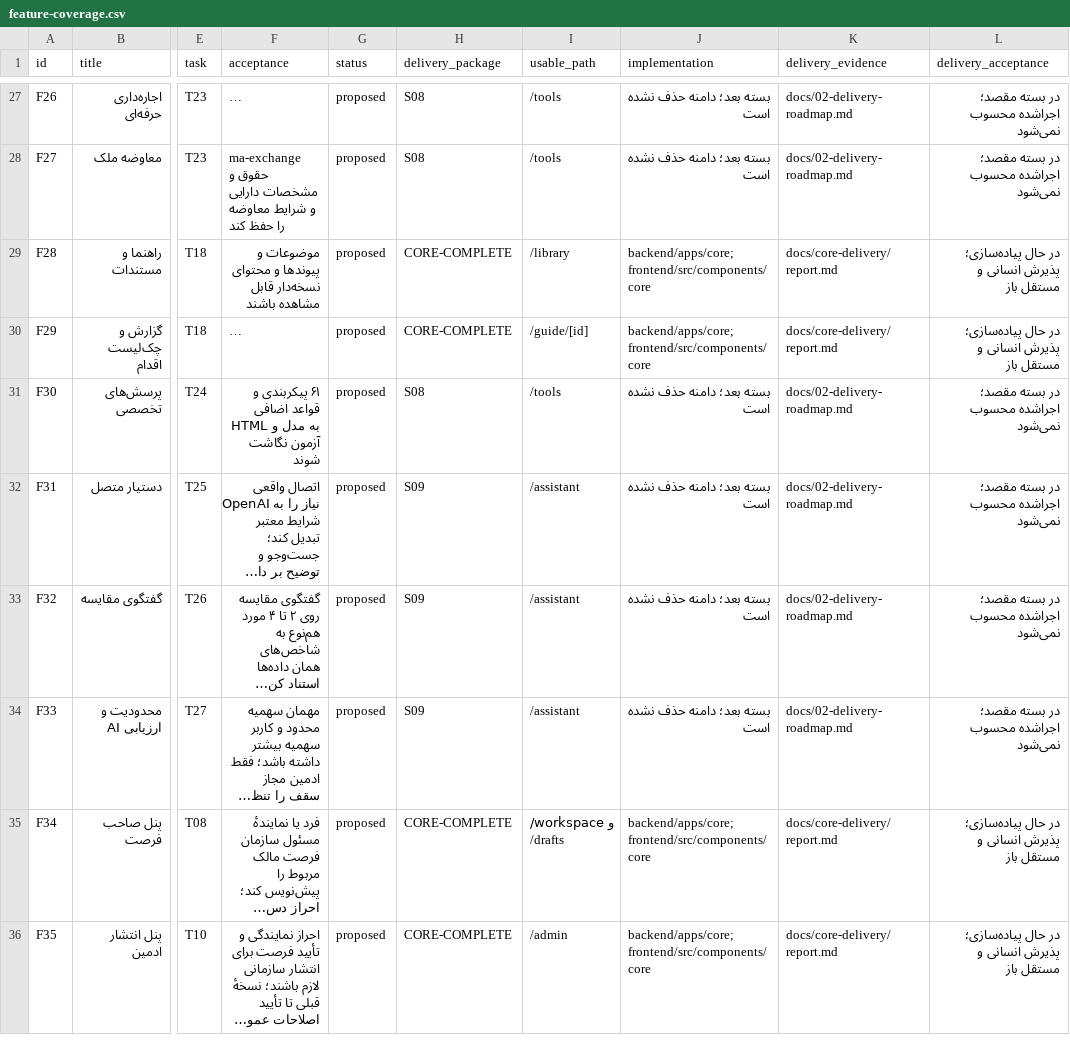
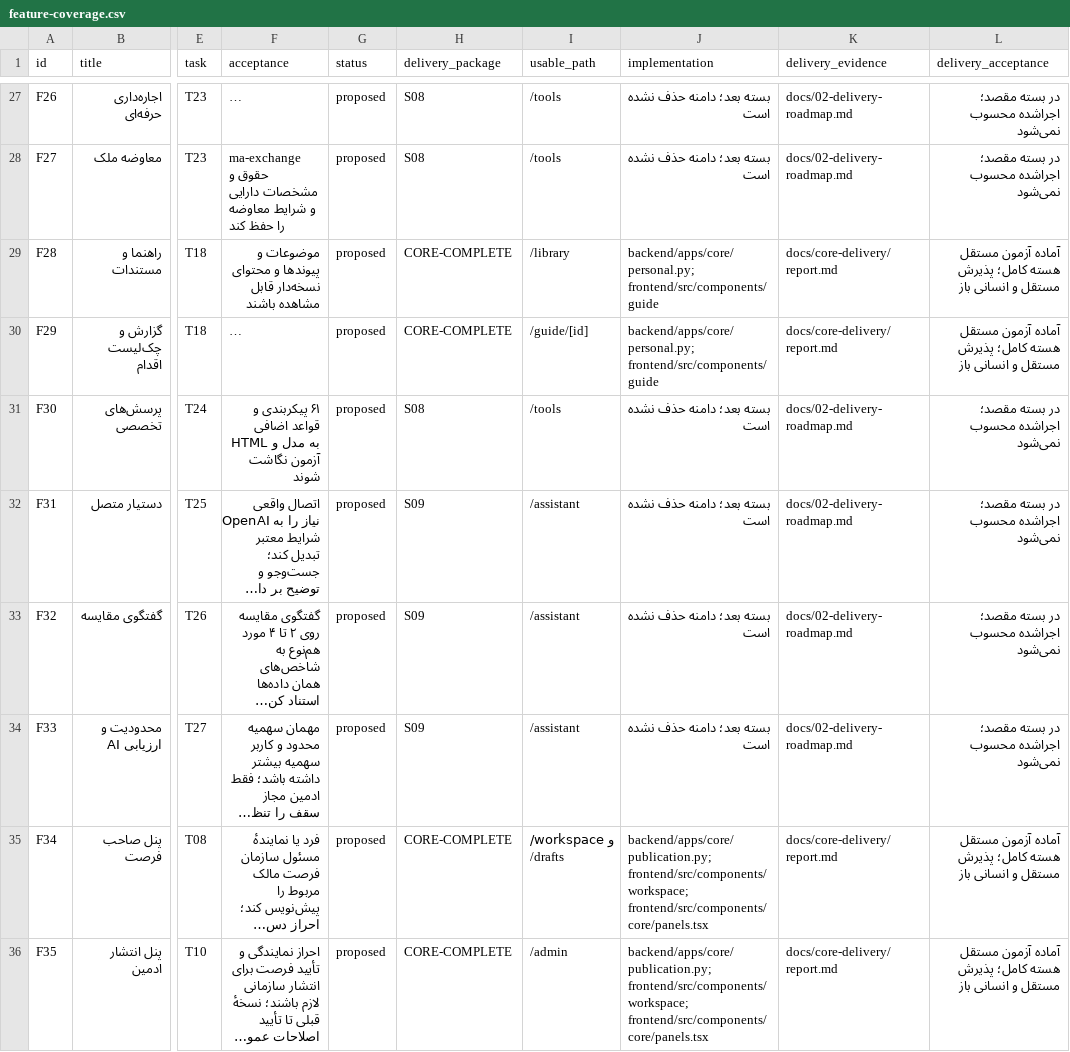
Before and after one commit to medyrad/invest, a CSV file: docs/catalogs/feature-coverage.csv, drawn as a sheet; only a part is shown, gaps mark what is left out; long unchanged cells end in …; the diff covers the shown part only; the diff names each change by its address in the sheet, - before the commit and + after, or states it on an @@ line.

Commit message:
docs(core): شواهد سفر یکپارچه، پوشش قابلیت‌ها و راهنمای تحویل محلی

```diff
--- a/docs/catalogs/feature-coverage.csv
+++ b/docs/catalogs/feature-coverage.csv
-J29:J30 (implementation): backend/apps/core; frontend/src/components/core
+J29:J30 (implementation): backend/apps/core/personal.py; frontend/src/components/guide
-L29:L30 (delivery_acceptance): در حال پیاده‌سازی؛ پذیرش انسانی و مستقل باز
+L29:L30 (delivery_acceptance): آماده آزمون مستقل هسته کامل؛ پذیرش مستقل و انسانی باز
-J35:J36 (implementation): backend/apps/core; frontend/src/components/core
+J35:J36 (implementation): backend/apps/core/publication.py; frontend/src/components/workspace; frontend/src/components/core/panels.tsx
-L35:L36 (delivery_acceptance): در حال پیاده‌سازی؛ پذیرش انسانی و مستقل باز
+L35:L36 (delivery_acceptance): آماده آزمون مستقل هسته کامل؛ پذیرش مستقل و انسانی باز
```
Also changed, not shown: 44 edited cells elsewhere in this file, 42 other files.
